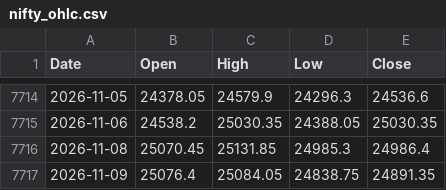
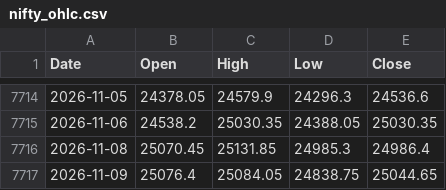
Before and after one commit to chris124839/astro-nifty-dashboard, a CSV file: data/nifty_ohlc.csv, drawn as a sheet; only a part is shown, gaps mark what is left out.

```diff
--- a/data/nifty_ohlc.csv
+++ b/data/nifty_ohlc.csv
@@ -7716,2 +7716,2 @@ Date,Open,High,Low,Close
 2026-11-08,25070.45,25131.85,24985.3,24986.4
-2026-11-09,25076.4,25084.05,24838.75,24891.35
+2026-11-09,25076.4,25084.05,24838.75,25044.65
```
Also changed, not shown: 1 other file.
